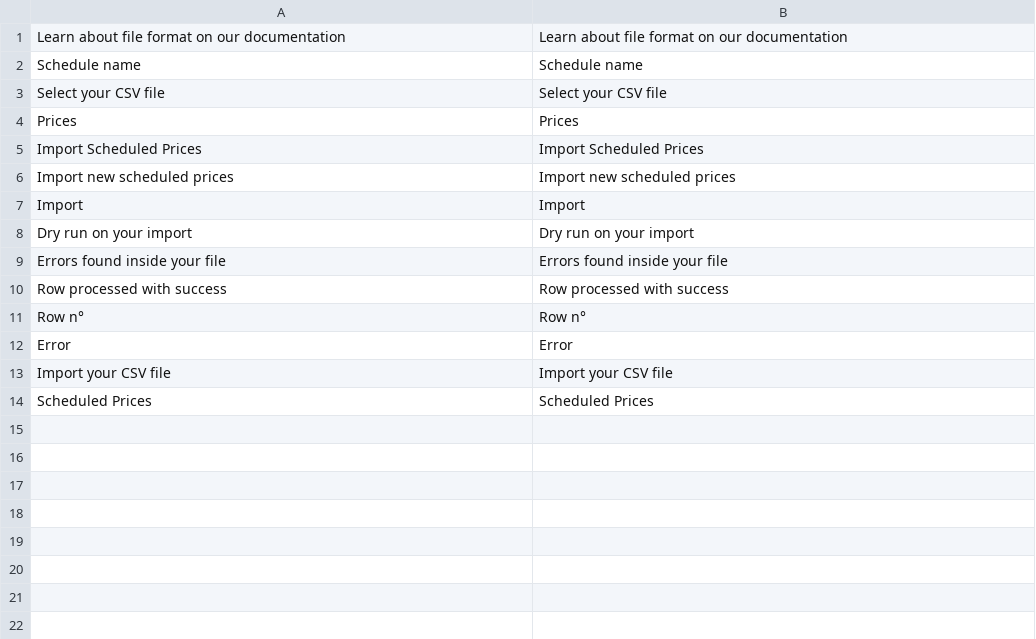
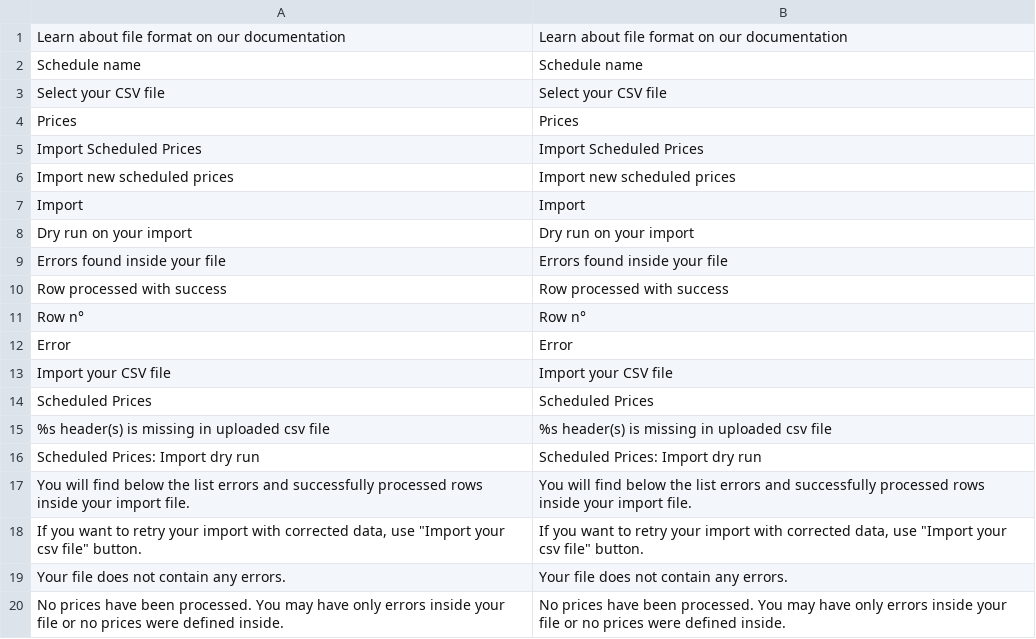
Before and after one commit to spryker/price-product-schedule-gui, a CSV file: data/translation/Zed/en_US.csv, drawn as a sheet.

```diff
--- a/data/translation/Zed/en_US.csv
+++ b/data/translation/Zed/en_US.csv
@@ -14 +14,7 @@
 "Scheduled Prices","Scheduled Prices"
+"%s header(s) is missing in uploaded csv file","%s header(s) is missing in uploaded csv file"
+"Scheduled Prices: Import dry run","Scheduled Prices: Import dry run"
+"You will find below the list errors and successfully processed rows inside your import file.","You will find below the list errors and successfully processed rows inside your import file."
+"If you want to retry your import with corrected data, use ""Import your csv file"" button.","If you want to retry your import with corrected data, use ""Import your csv file"" button."
+"Your file does not contain any errors.","Your file does not contain any errors."
+"No prices have been processed. You may have only errors inside your file or no prices were defined inside.","No prices have been processed. You may have only errors inside your file or no prices were defined inside."
```
Also changed, not shown: data/translation/Zed/de_DE.csv, 8 other files.
